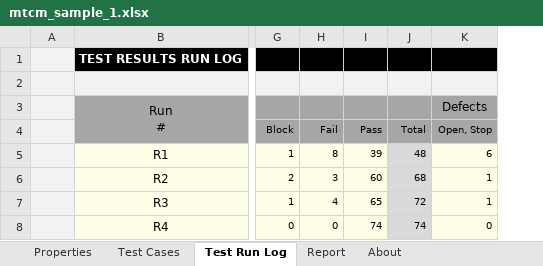
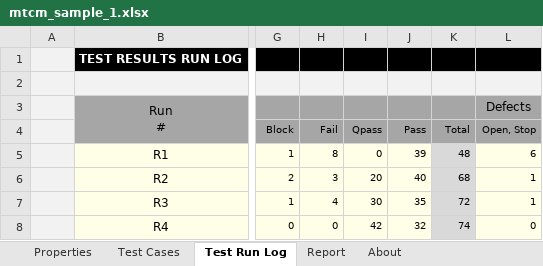
Before and after one commit to DataResearchLabs/my_test_case_manager, an Excel workbook: samples/mtcm_sample_1.xlsx, sheet Test Run Log, drawn as a sheet; only a part is shown, gaps mark what is left out; values as stored, in another font and other column widths than the file's, no borders; charts and pictures not drawn; addresses are those after the commit; the diff names each change by its address in the sheet, - before the commit and + after, or states it on an @@ line.

```diff
--- a/samples/mtcm_sample_1.xlsx (sheet Test Run Log)
+++ b/samples/mtcm_sample_1.xlsx (sheet Test Run Log)
+column I (Qpass), rows 5-8: 0 | 20 | 30 | 42
-J6 (Pass): 60
+J6 (Pass): 40
-J7 (Pass): 65
+J7 (Pass): 35
-J8 (Pass): 74
+J8 (Pass): 32
```
Also changed, not shown: sheet Test Cases, sheet About, sheet Report, formulas that keep their value, charts or pictures.
